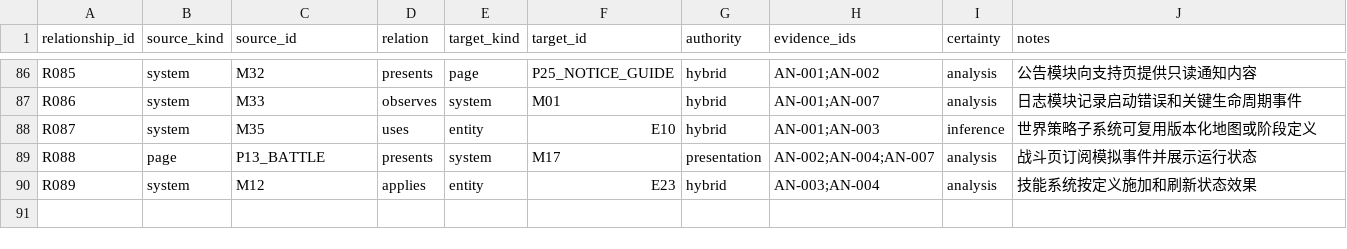
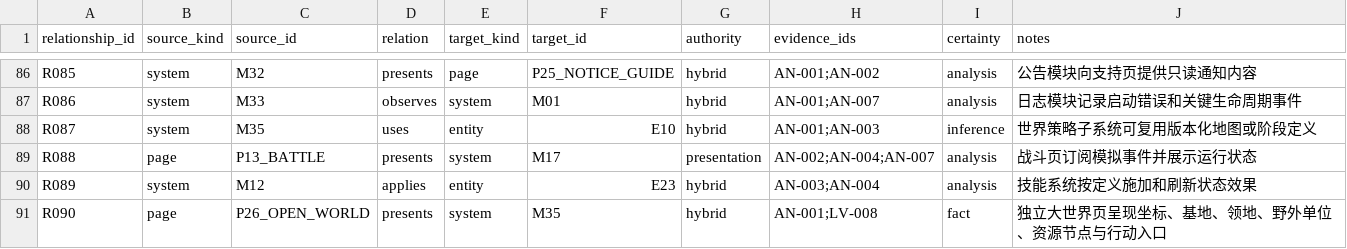
Before and after one commit to GoldenStone929/BubbleMind, a CSV file: StudioOps/KnowledgeBase/RELATIONSHIPS.csv, drawn as a sheet; only a part is shown, gaps mark what is left out.

```diff
--- a/StudioOps/KnowledgeBase/RELATIONSHIPS.csv
+++ b/StudioOps/KnowledgeBase/RELATIONSHIPS.csv
@@ -90 +90,2 @@ R088,page,P13_BATTLE,presents,system,M17,presentation,"AN-002;AN-004;AN-007",ana
 R089,system,M12,applies,entity,E23,hybrid,"AN-003;AN-004",analysis,"技能系统按定义施加和刷新状态效果"
+R090,page,P26_OPEN_WORLD,presents,system,M35,hybrid,"AN-001;LV-008",fact,"独立大世界页呈现坐标、基地、领地、野外单位、资源节点与行动入口"
```
Also changed, not shown: StudioOps/KnowledgeBase/COVERAGE_MATRIX.csv, StudioOps/KnowledgeBase/EVIDENCE_LEDGER.csv, 4 other files.
